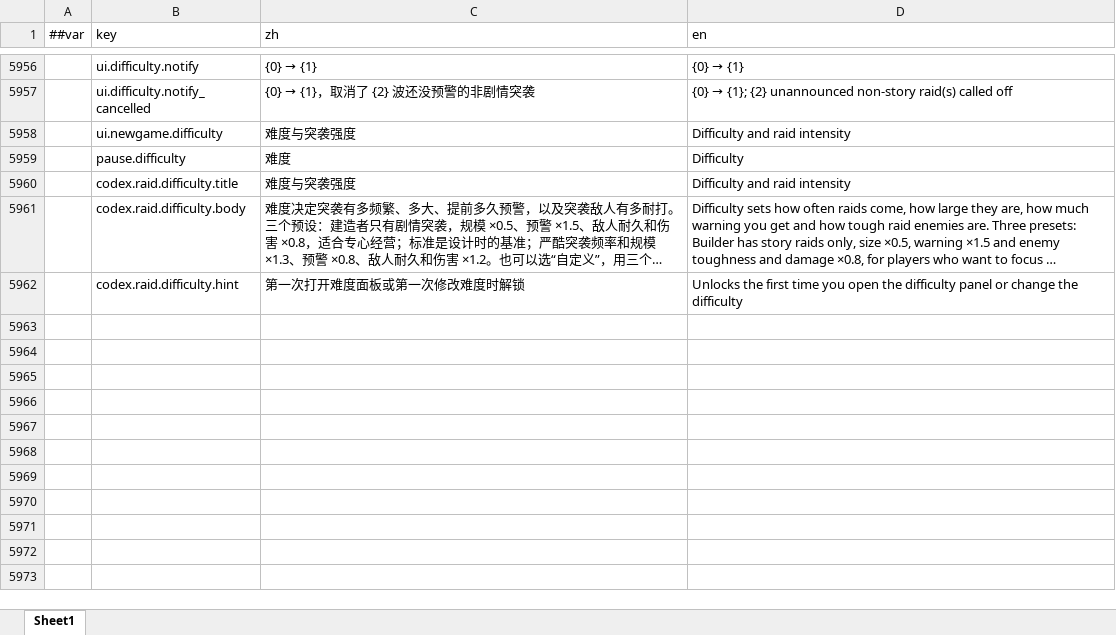
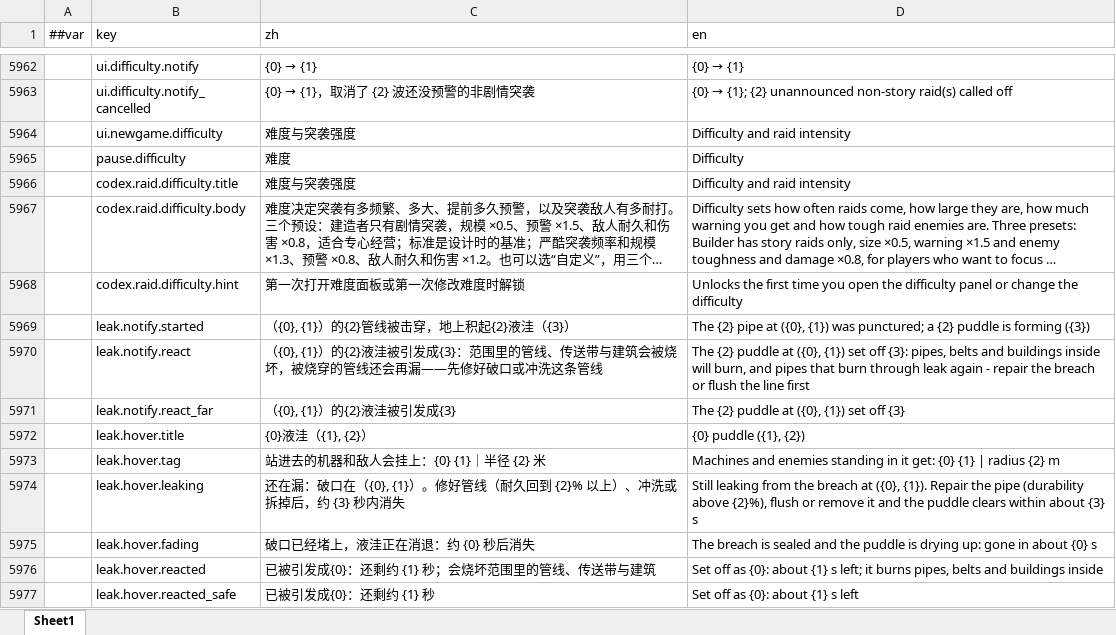
Before and after one commit to silencebin1993/TEngine, an Excel workbook: Configs/GameConfig/Datas/fg/#LocText-本地化文本.xlsx, sheet Sheet1, drawn as a sheet; only a part is shown, gaps mark what is left out; long unchanged cells end in …; values as stored, in another font and other column widths than the file's, no borders; the diff covers the shown part only; the diff names each change by its address in the sheet, - before the commit and + after, or states it on an @@ line.

```diff
--- a/Configs/GameConfig/Datas/fg/#LocText-本地化文本.xlsx (sheet Sheet1)
+++ b/Configs/GameConfig/Datas/fg/#LocText-本地化文本.xlsx (sheet Sheet1)
+row 5969:  | leak.notify.started | （{0}, {1}）的{2}管线被击穿，地上积起{2}液洼（{3}） | The {2} pipe at ({0}, {1}) was punctured; a {2} puddle is forming ({3})
+row 5970:  | leak.notify.react | （{0}, {1}）的{2}液洼被引发成{3}：范围里的管线、传送带与建筑会被烧坏，被烧穿的管线还会再漏——先修好破口或冲洗这条管线 | The {2} puddle at ({0}, {1}) set off {3}: pipes, belts and buildings inside will burn, and pipes that burn through leak again - repair the breach or flush the line first
+row 5971:  | leak.notify.react_far | （{0}, {1}）的{2}液洼被引发成{3} | The {2} puddle at ({0}, {1}) set off {3}
+row 5972:  | leak.hover.title | {0}液洼（{1}, {2}） | {0} puddle ({1}, {2})
+row 5973:  | leak.hover.tag | 站进去的机器和敌人会挂上：{0} {1}｜半径 {2} 米 | Machines and enemies standing in it get: {0} {1} | radius {2} m
+row 5974:  | leak.hover.leaking | 还在漏：破口在（{0}, {1}）。修好管线（耐久回到 {2}% 以上）、冲洗或拆掉后，约 {3} 秒内消失 | Still leaking from the breach at ({0}, {1}). Repair the pipe (durability above {2}%), flush or remove it and the puddle clears within about {3} s
+row 5975:  | leak.hover.fading | 破口已经堵上，液洼正在消退：约 {0} 秒后消失 | The breach is sealed and the puddle is drying up: gone in about {0} s
+row 5976:  | leak.hover.reacted | 已被引发成{0}：还剩约 {1} 秒；会烧坏范围里的管线、传送带与建筑 | Set off as {0}: about {1} s left; it burns pipes, belts and buildings inside
+row 5977:  | leak.hover.reacted_safe | 已被引发成{0}：还剩约 {1} 秒 | Set off as {0}: about {1} s left
```
Also changed, not shown: 15 added rows elsewhere in this sheet, Configs/GameConfig/Datas/fg/#CodexEntry-机制图鉴条目.xlsx, Configs/GameConfig/Datas/fg/#HomeTuning-家园与格网调参.xlsx, 30 other files.
